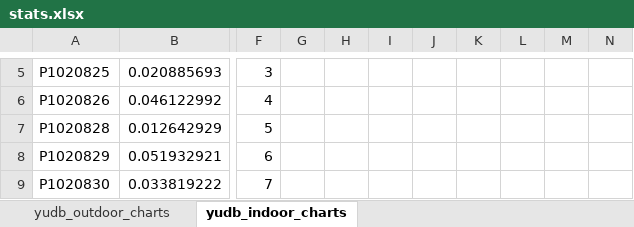
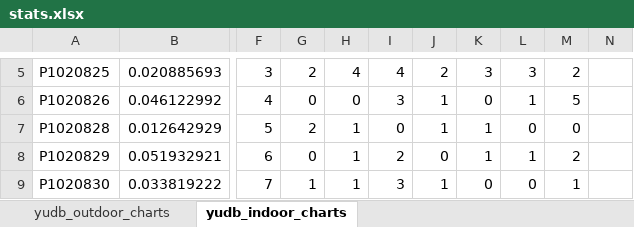
Before and after one commit to pkuderov/gyrocam, an Excel workbook: stats.xlsx, sheet yudb_indoor_charts, drawn as a sheet; only a part is shown, gaps mark what is left out; values as stored, in another font and other column widths than the file's, no borders; charts and pictures not drawn; the diff covers the shown part only; the diff names each change by its address in the sheet, - before the commit and + after, or states it on an @@ line.

```diff
--- a/stats.xlsx (sheet yudb_indoor_charts)
+++ b/stats.xlsx (sheet yudb_indoor_charts)
-G5: (empty)
+G5: 2
-H5: (empty)
+H5: 4
-I5: (empty)
+I5: 4
-J5: (empty)
+J5: 2
-K5: (empty)
+K5: 3
-L5: (empty)
+L5: 3
-M5: (empty)
+M5: 2
-G6: (empty)
+G6: 0
-H6: (empty)
+H6: 0
-I6: (empty)
+I6: 3
-J6:J7: (empty)
+J6:J7: 1
-K6: (empty)
+K6: 0
-L6: (empty)
+L6: 1
-M6: (empty)
+M6: 5
-G7: (empty)
+G7: 2
-H7:H9: (empty)
+H7:H9: 1
-I7: (empty)
+I7: 0
-K7:K8: (empty)
+K7:K8: 1
-L7: (empty)
+L7: 0
-M7: (empty)
+M7: 0
-G8: (empty)
+G8: 0
-I8: (empty)
+I8: 2
-J8: (empty)
+J8: 0
-L8: (empty)
+L8: 1
-M8: (empty)
+M8: 2
-G9: (empty)
+G9: 1
-I9: (empty)
+I9: 3
-J9: (empty)
+J9: 1
-K9: (empty)
+K9: 0
-L9: (empty)
+L9: 0
-M9: (empty)
+M9: 1
```
Also changed, not shown: 35 edited cells elsewhere in this sheet, charts or pictures, 1 other file.
